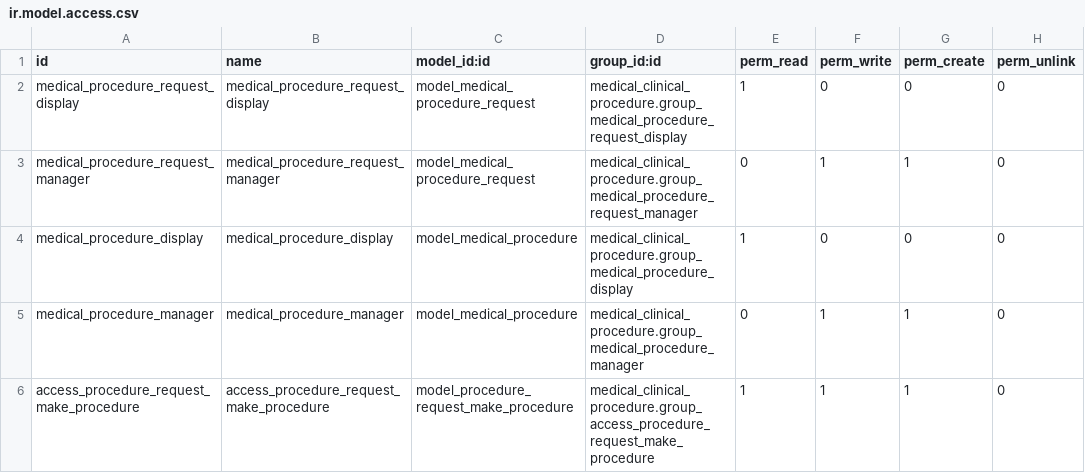
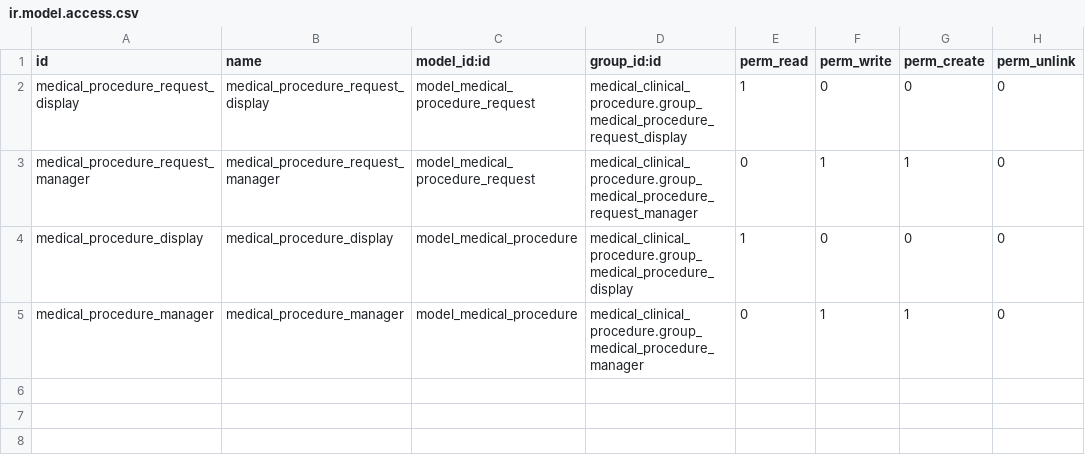
Before and after one commit to tegin/medical-fhir, a CSV file: medical_clinical_procedure/security/ir.model.access.csv, drawn as a sheet; the diff names each change by its address in the sheet, - before the commit and + after, or states it on an @@ line.

Commit message:
[12.0][IMP] procedure: set Procedure rEquest as Service request

```diff
--- a/medical_clinical_procedure/security/ir.model.access.csv
+++ b/medical_clinical_procedure/security/ir.model.access.csv
-row 6: access_procedure_request_make_procedure | access_procedure_request_make_procedure | model_procedure_request_make_procedure | medical_clinical_procedure.group_access_procedure_request_make_procedure | 1 | 1 | 1 | 0
```
Also changed, not shown: 12 other files.
